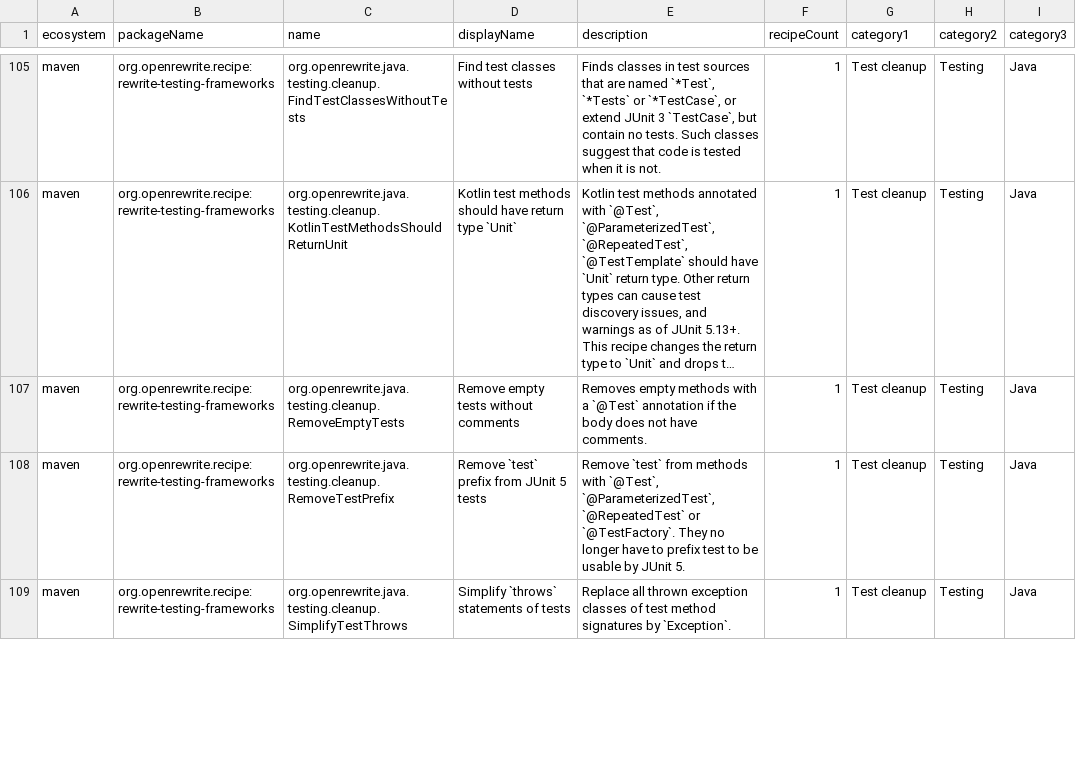
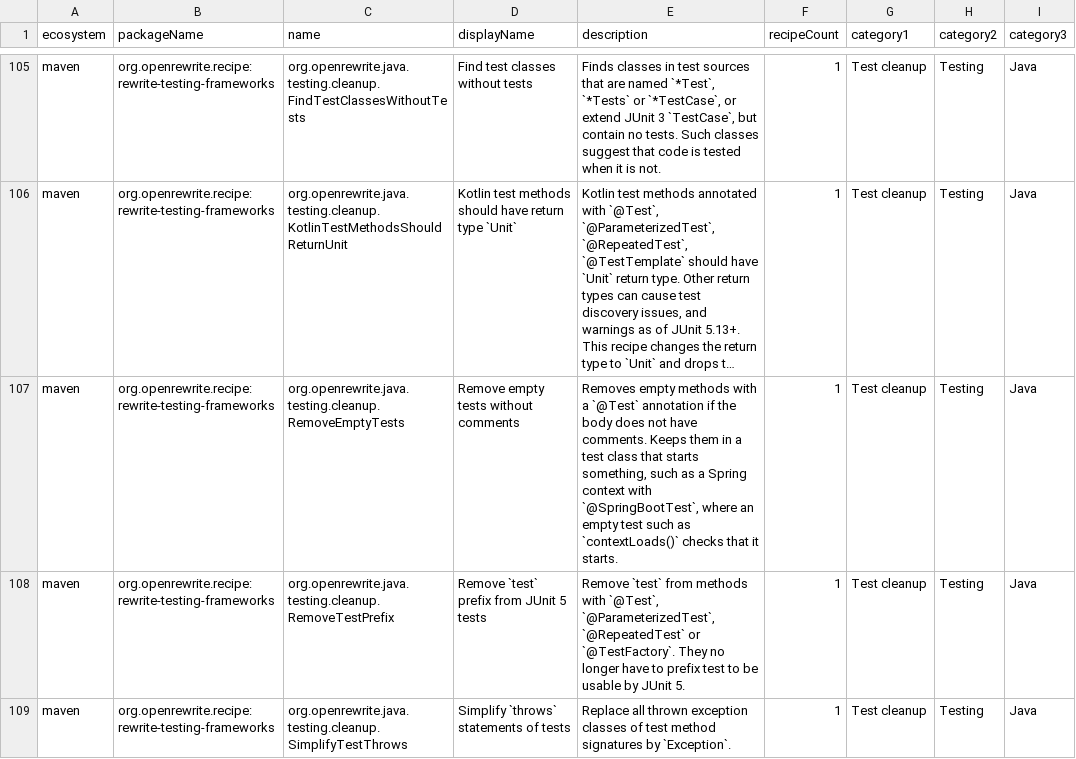
Before and after one commit to openrewrite/rewrite-testing-frameworks, a CSV file: src/main/resources/META-INF/rewrite/recipes.csv, drawn as a sheet; only a part is shown, gaps mark what is left out; long unchanged cells end in …; the diff names each change by its address in the sheet, - before the commit and + after, or states it on an @@ line.

Commit message:
Fix false positives in RemoveEmptyTests and TestsShouldIncludeAssertions (#1352)
RemoveEmptyTests keeps an empty test, such as `contextLoads()`, when its test class starts something
the test checks: an extension or runner of a framework that starts an application or containers, or a
JUnit 5 extension that sets up the test instance, registered directly, through an annotation such as
`@SpringBootTest`, by a superclass, an interface or an enclosing class, or Spring's test-context base
classes.

TestsShouldIncludeAssertions counts WebTestClient's asserting methods, BDDMockito `then(..).should()`
and ArchUnit's `check` as assertions, and no longer duplicates comments at the end of a body it wraps.

```diff
--- a/src/main/resources/META-INF/rewrite/recipes.csv
+++ b/src/main/resources/META-INF/rewrite/recipes.csv
-E107 (description): …have comments.
+E107 (description): …have comments. Keeps them in a test class that starts something, such as a Spring context with `@SpringBootTest`, where an empty test such as `contextLoads()` checks that it starts.
```
Also changed, not shown: 4 other files.
